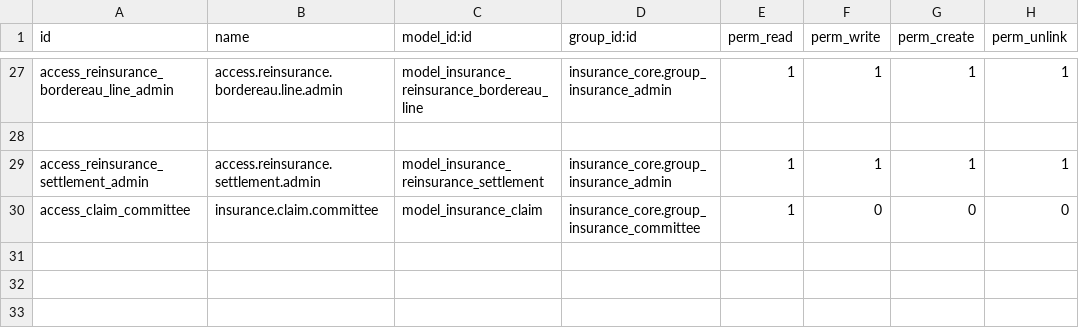
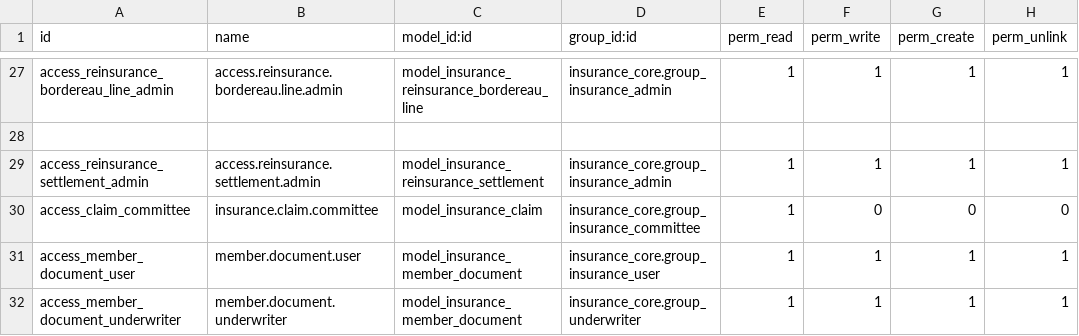
Before and after one commit to qasimbotani/health_insurance, a CSV file: security/ir.model.access.csv, drawn as a sheet; only a part is shown, gaps mark what is left out; the diff names each change by its address in the sheet, - before the commit and + after, or states it on an @@ line.

Commit message:
member and policy updated

```diff
--- a/security/ir.model.access.csv
+++ b/security/ir.model.access.csv
+row 31: access_member_document_user | member.document.user | model_insurance_member_document | insurance_core.group_insurance_user | 1 | 1 | 1 | 1
+row 32: access_member_document_underwriter | member.document.underwriter | model_insurance_member_document | insurance_core.group_underwriter | 1 | 1 | 1 | 1
```
Also changed, not shown: 15 other files.
